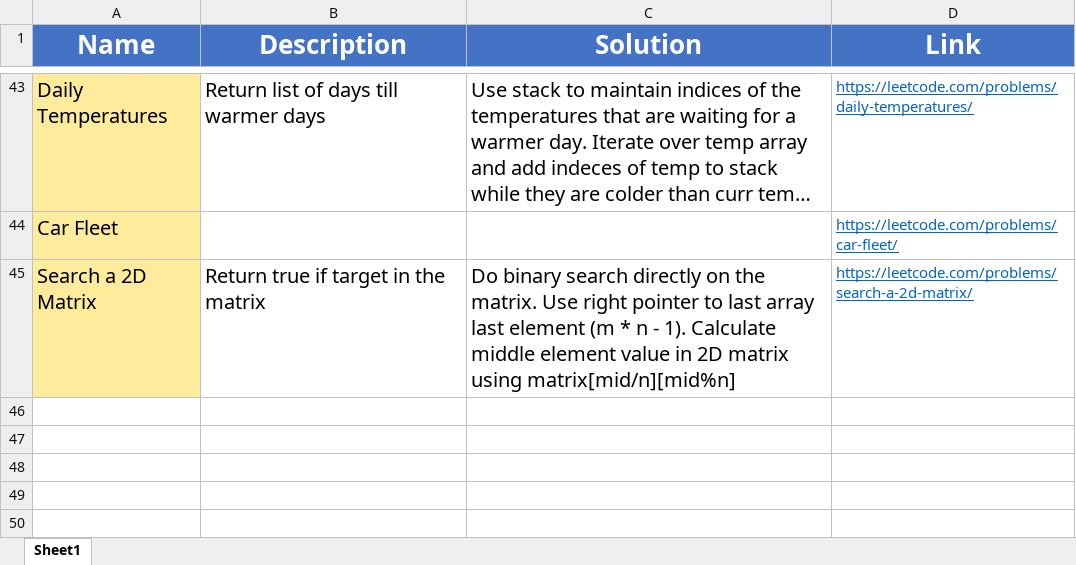
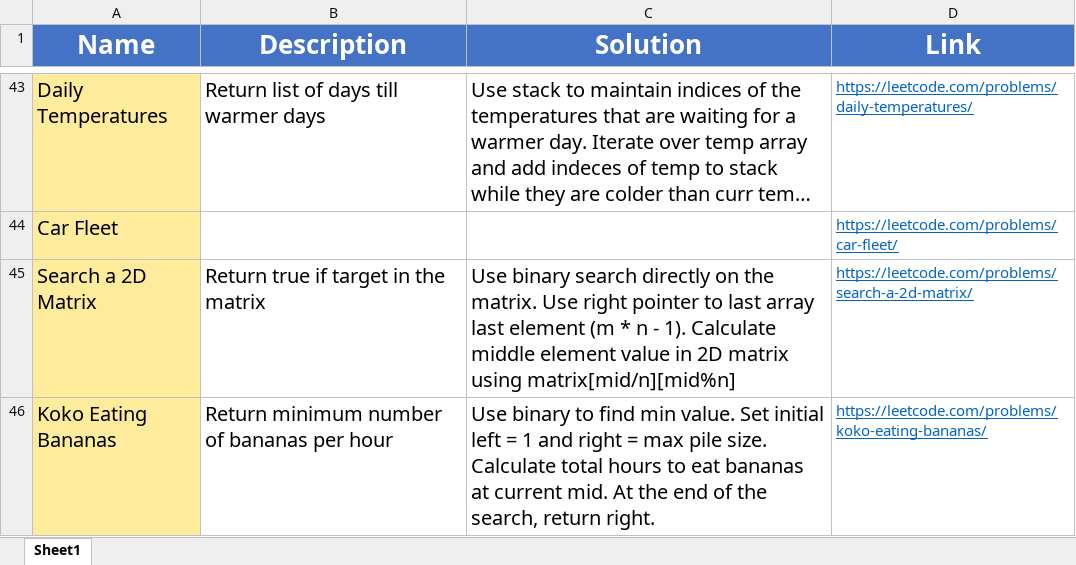
Before and after one commit to madeByRM/InterviewPrep, an Excel workbook: Notes.xlsx, sheet Sheet1, drawn as a sheet; only a part is shown, gaps mark what is left out; long unchanged cells end in …; values as stored, in another font and other column widths than the file's, no borders; the diff names each change by its address in the sheet, - before the commit and + after, or states it on an @@ line.

Commit message:
Added new problem

```diff
--- a/Notes.xlsx (sheet Sheet1)
+++ b/Notes.xlsx (sheet Sheet1)
-C45 (Solution): Do binary search…
+C45 (Solution): Use binary search…
+row 46: Koko Eating Bananas | Return minimum number of bananas per hour | Use binary to find min value. Set initial left = 1 and right = max pile size. Calculate total hours to eat bananas at current mid. At the end of the search, return right. | https://leetcode.com/problems/koko-eating-bananas/
```
Also changed, not shown: 2 other files.
